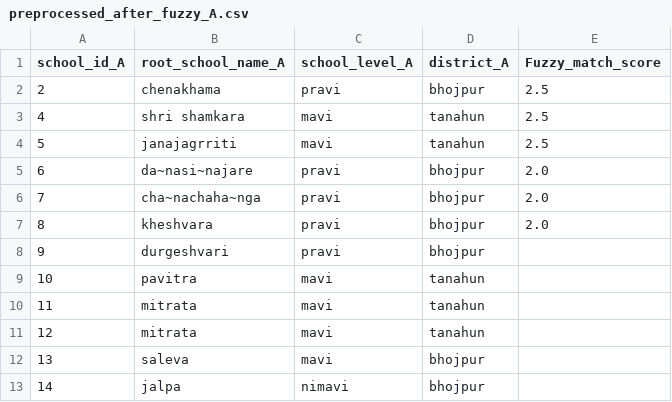
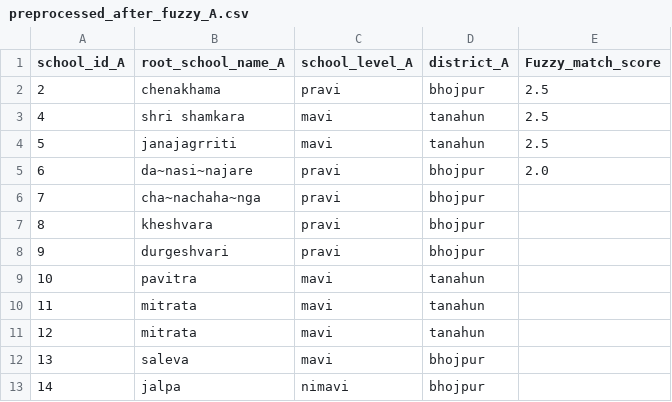
Before and after one commit to moest-np/incubator, a CSV file: 2024-05_school_mapping/solutions/solution 1/results/preprocessed_after_fuzzy_A.csv, drawn as a sheet; only a part is shown.

```diff
--- a/2024-05_school_mapping/solutions/solution 1/results/preprocessed_after_fuzzy_A.csv
+++ b/2024-05_school_mapping/solutions/solution 1/results/preprocessed_after_fuzzy_A.csv
@@ -5,4 +5,4 @@ school_id_A,root_school_name_A,school_level_A,district_A,Fuzzy_match_score
 6,da~nasi~najare,pravi,bhojpur,2.0
-7,cha~nachaha~nga,pravi,bhojpur,2.0
-8,kheshvara,pravi,bhojpur,2.0
+7,cha~nachaha~nga,pravi,bhojpur,
+8,kheshvara,pravi,bhojpur,
 9,durgeshvari,pravi,bhojpur,
```
Also changed, not shown: 2024-05_school_mapping/solutions/solution 1/results/final_fuzzy_matching.csv, 2024-05_school_mapping/solutions/solution 1/results/remaining_after_complete_match.csv, 6 other files.
